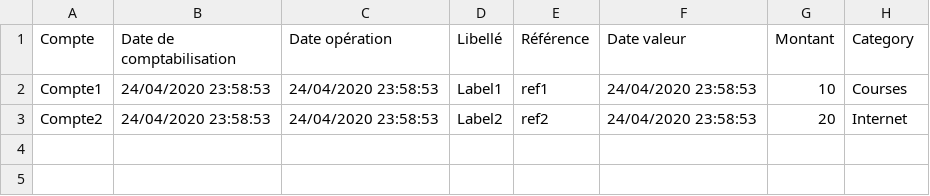
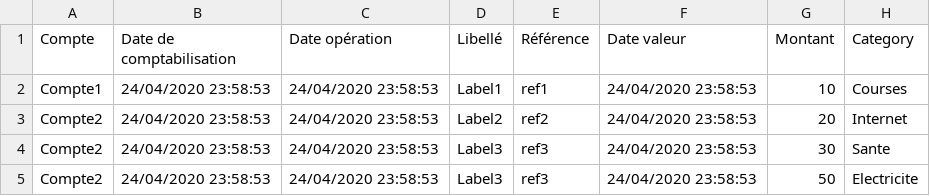
Before and after one commit to brendanGiraudet/WalletManager, a CSV file: Sources/WalletManagerSite/Csv/test1.csv, drawn as a sheet.

Commit message:
Add example to test color

```diff
--- a/Sources/WalletManagerSite/Csv/test1.csv
+++ b/Sources/WalletManagerSite/Csv/test1.csv
@@ -3 +3,3 @@ Compte1;24/04/2020 23:58:53;24/04/2020 23:58:53;Label1;ref1;24/04/2020 23:58:53;
 Compte2;24/04/2020 23:58:53;24/04/2020 23:58:53;Label2;ref2;24/04/2020 23:58:53;20;Internet;
+Compte2;24/04/2020 23:58:53;24/04/2020 23:58:53;Label3;ref3;24/04/2020 23:58:53;30;Sante;
+Compte2;24/04/2020 23:58:53;24/04/2020 23:58:53;Label3;ref3;24/04/2020 23:58:53;50;Electricite;
```
Also changed, not shown: Sources/WalletManagerSite/Csv/test2.csv.
